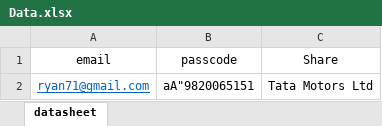
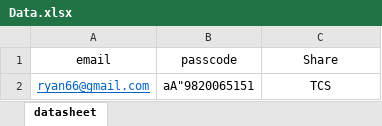
Before and after one commit to pathax1/CA2_Python_20050492, an Excel workbook: data/Data.xlsx, sheet datasheet, drawn as a sheet; values as stored, in another font and other column widths than the file's, no borders; the diff names each change by its address in the sheet, - before the commit and + after, or states it on an @@ line.

```diff
--- a/data/Data.xlsx (sheet datasheet)
+++ b/data/Data.xlsx (sheet datasheet)
-A2 (email): ryan71@gmail.com
+A2 (email): ryan66@gmail.com
-C2 (Share): Tata Motors Ltd
+C2 (Share): TCS
```
Also changed, not shown: 23 other files.
